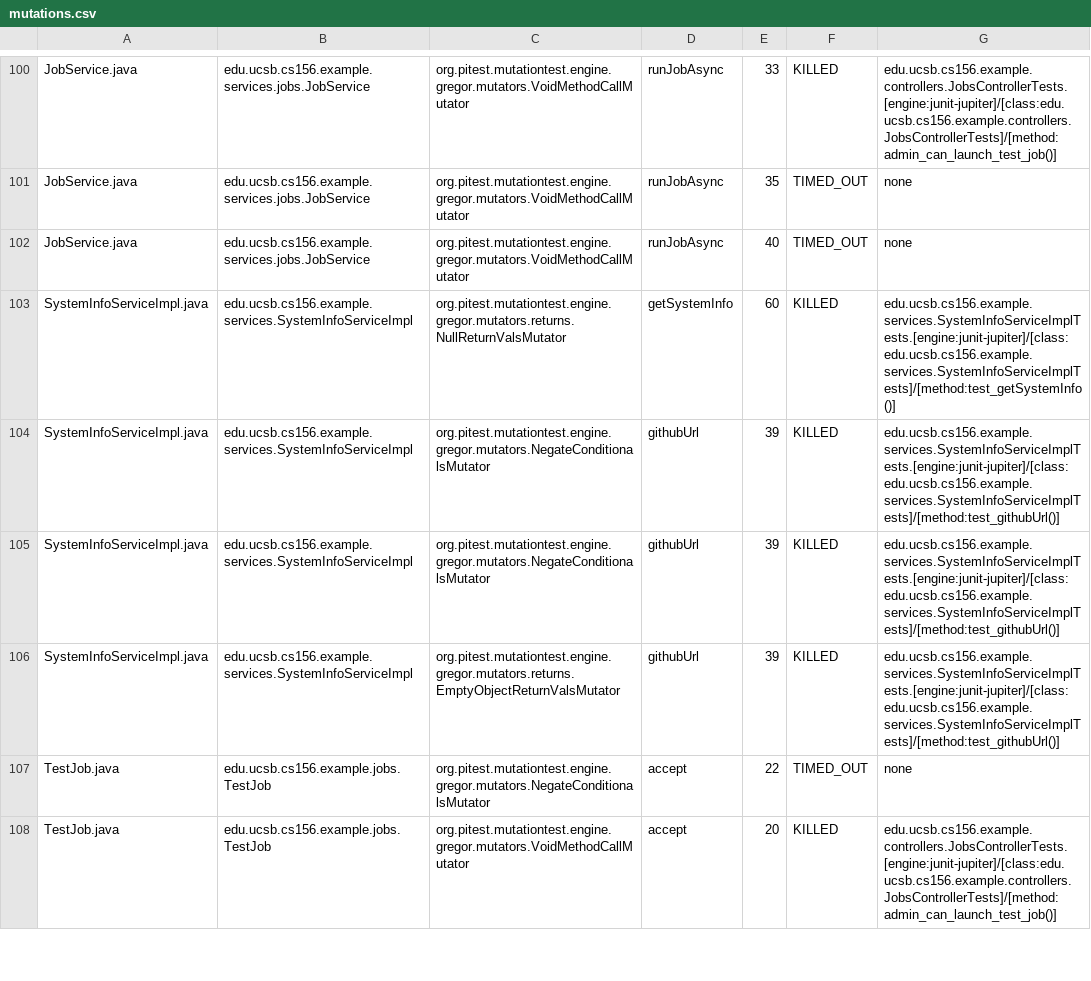
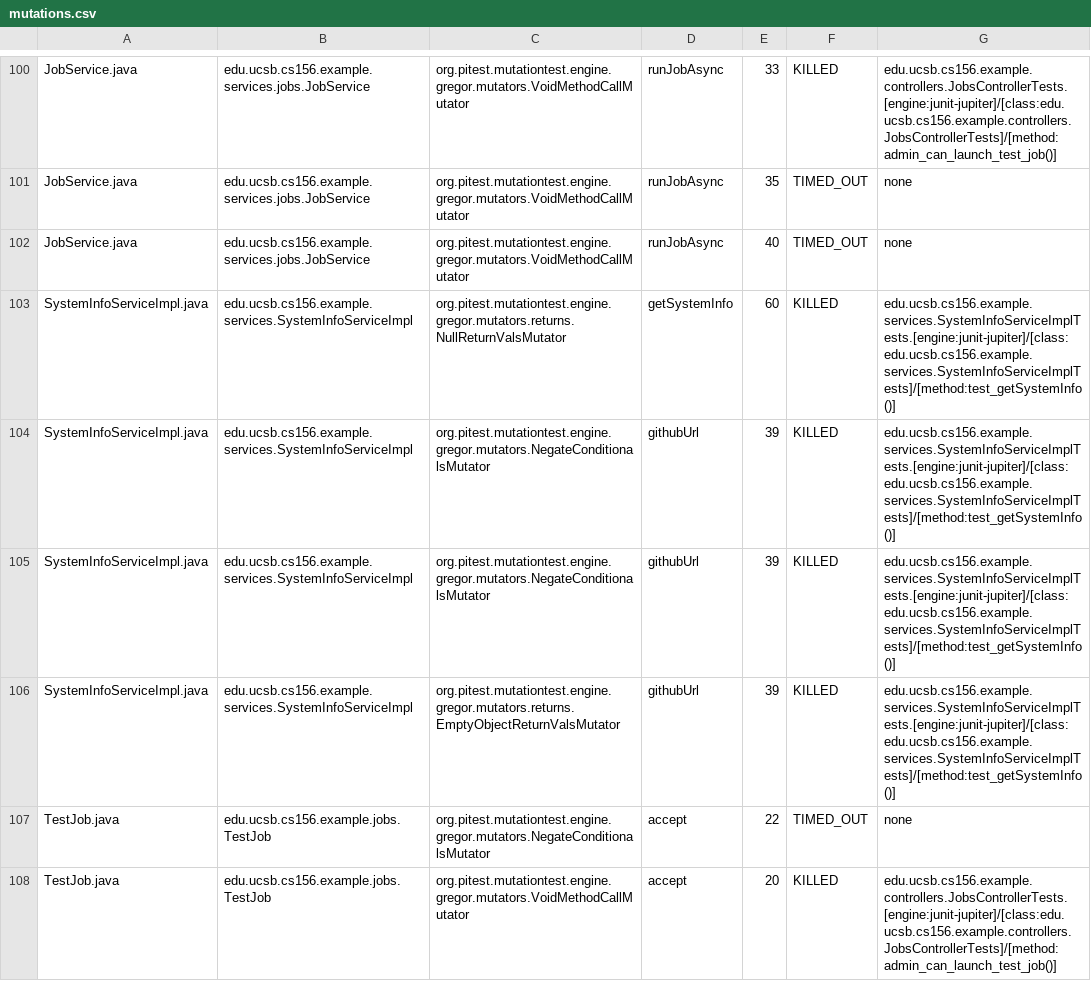
Before and after one commit to ucsb-cs156-f25/team02-staff, a CSV file: pitest/mutations.csv, drawn as a sheet; only a part is shown, gaps mark what is left out.

Commit message:
Deploying to gh-pages from @ ucsb-cs156-f25/team02-staff@41f2d5d1ccd0928967a2e3d867f68c6fcaa262c1 🚀

```diff
--- a/pitest/mutations.csv
+++ b/pitest/mutations.csv
@@ -103,5 +103,5 @@ JobService.java,edu.ucsb.cs156.example.services.jobs.JobService,org.pitest.mutat
 SystemInfoServiceImpl.java,edu.ucsb.cs156.example.services.SystemInfoServiceImpl,org.pitest.mutationtest.engine.gregor.mutators.returns.NullReturnValsMutator,getSystemInfo,60,KILLED,edu.ucsb.cs156.example.services.SystemInfoServiceImplTests.[engine:junit-jupiter]/[class:edu.ucsb.cs156.example.services.SystemInfoServiceImplTests]/[method:test_getSystemInfo()]
-SystemInfoServiceImpl.java,edu.ucsb.cs156.example.services.SystemInfoServiceImpl,org.pitest.mutationtest.engine.gregor.mutators.NegateConditionalsMutator,githubUrl,39,KILLED,edu.ucsb.cs156.example.services.SystemInfoServiceImplTests.[engine:junit-jupiter]/[class:edu.ucsb.cs156.example.services.SystemInfoServiceImplTests]/[method:test_githubUrl()]
-SystemInfoServiceImpl.java,edu.ucsb.cs156.example.services.SystemInfoServiceImpl,org.pitest.mutationtest.engine.gregor.mutators.NegateConditionalsMutator,githubUrl,39,KILLED,edu.ucsb.cs156.example.services.SystemInfoServiceImplTests.[engine:junit-jupiter]/[class:edu.ucsb.cs156.example.services.SystemInfoServiceImplTests]/[method:test_githubUrl()]
-SystemInfoServiceImpl.java,edu.ucsb.cs156.example.services.SystemInfoServiceImpl,org.pitest.mutationtest.engine.gregor.mutators.returns.EmptyObjectReturnValsMutator,githubUrl,39,KILLED,edu.ucsb.cs156.example.services.SystemInfoServiceImplTests.[engine:junit-jupiter]/[class:edu.ucsb.cs156.example.services.SystemInfoServiceImplTests]/[method:test_githubUrl()]
+SystemInfoServiceImpl.java,edu.ucsb.cs156.example.services.SystemInfoServiceImpl,org.pitest.mutationtest.engine.gregor.mutators.NegateConditionalsMutator,githubUrl,39,KILLED,edu.ucsb.cs156.example.services.SystemInfoServiceImplTests.[engine:junit-jupiter]/[class:edu.ucsb.cs156.example.services.SystemInfoServiceImplTests]/[method:test_getSystemInfo()]
+SystemInfoServiceImpl.java,edu.ucsb.cs156.example.services.SystemInfoServiceImpl,org.pitest.mutationtest.engine.gregor.mutators.NegateConditionalsMutator,githubUrl,39,KILLED,edu.ucsb.cs156.example.services.SystemInfoServiceImplTests.[engine:junit-jupiter]/[class:edu.ucsb.cs156.example.services.SystemInfoServiceImplTests]/[method:test_getSystemInfo()]
+SystemInfoServiceImpl.java,edu.ucsb.cs156.example.services.SystemInfoServiceImpl,org.pitest.mutationtest.engine.gregor.mutators.returns.EmptyObjectReturnValsMutator,githubUrl,39,KILLED,edu.ucsb.cs156.example.services.SystemInfoServiceImplTests.[engine:junit-jupiter]/[class:edu.ucsb.cs156.example.services.SystemInfoServiceImplTests]/[method:test_getSystemInfo()]
 TestJob.java,edu.ucsb.cs156.example.jobs.TestJob,org.pitest.mutationtest.engine.gregor.mutators.NegateConditionalsMutator,accept,22,TIMED_OUT,none
```
Also changed, not shown: 17 other files.
